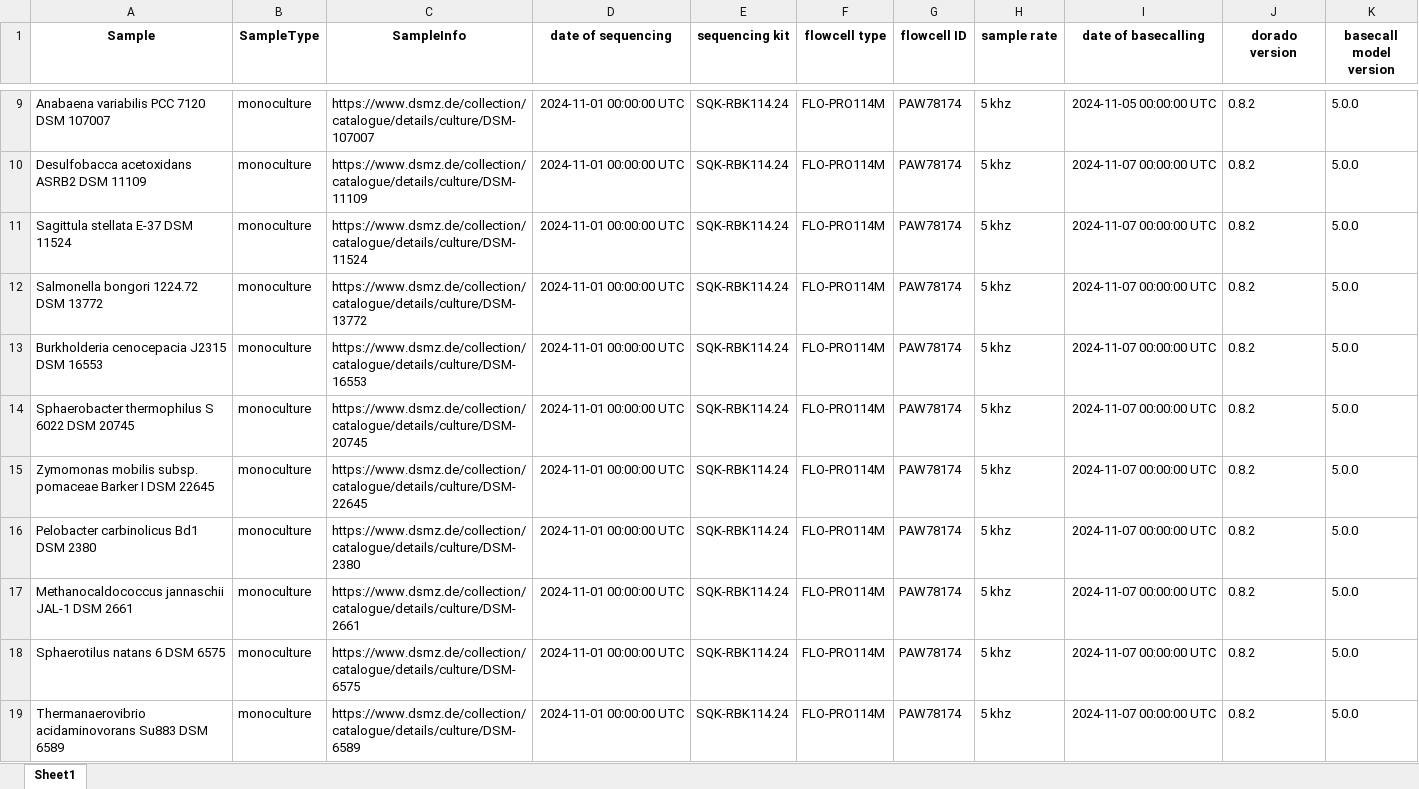
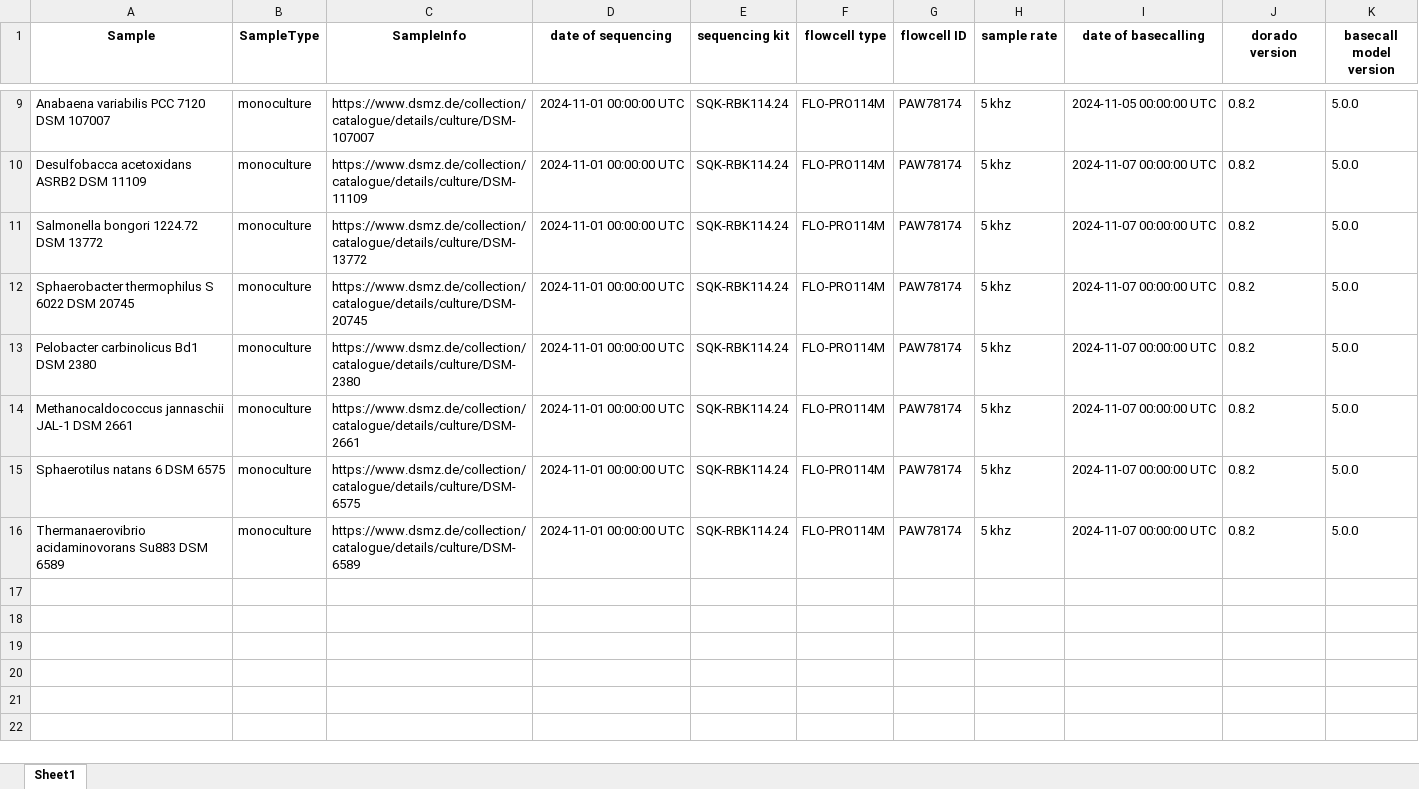
Before and after one commit to Kirk3gaard/MicroBench, an Excel workbook: data_links.xlsx, sheet Sheet1, drawn as a sheet; only a part is shown, gaps mark what is left out; values as stored, in another font and other column widths than the file's, no borders; rows hold the shown columns only; the diff names each change by its address in the sheet, - before the commit and + after, or states it on an @@ line.

Commit message:
removed 3 pure cultures with less than 150 Mbp data

```diff
--- a/data_links.xlsx (sheet Sheet1)
+++ b/data_links.xlsx (sheet Sheet1)
-row 11: Sagittula stellata E-37 DSM 11524 | monoculture | https://www.dsmz.de/collection/catalogue/details/culture/DSM-11524 | 2024-11-01 00:00:00 UTC | SQK-RBK114.24 | FLO-PRO114M | PAW78174 | 5 khz | 2024-11-07 00:00:00 UTC | 0.8.2 | 5.0.0
-row 13: Burkholderia cenocepacia J2315 DSM 16553 | monoculture | https://www.dsmz.de/collection/catalogue/details/culture/DSM-16553 | 2024-11-01 00:00:00 UTC | SQK-RBK114.24 | FLO-PRO114M | PAW78174 | 5 khz | 2024-11-07 00:00:00 UTC | 0.8.2 | 5.0.0
-row 15: Zymomonas mobilis subsp. pomaceae Barker I DSM 22645 | monoculture | https://www.dsmz.de/collection/catalogue/details/culture/DSM-22645 | 2024-11-01 00:00:00 UTC | SQK-RBK114.24 | FLO-PRO114M | PAW78174 | 5 khz | 2024-11-07 00:00:00 UTC | 0.8.2 | 5.0.0
```
Also changed, not shown: 2 other files.
